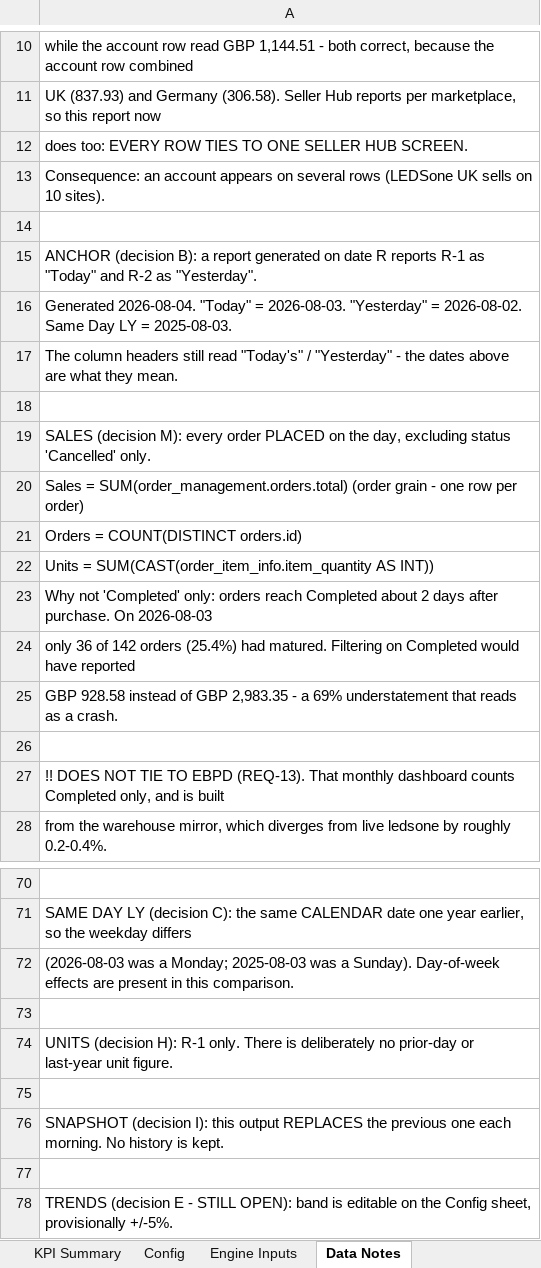
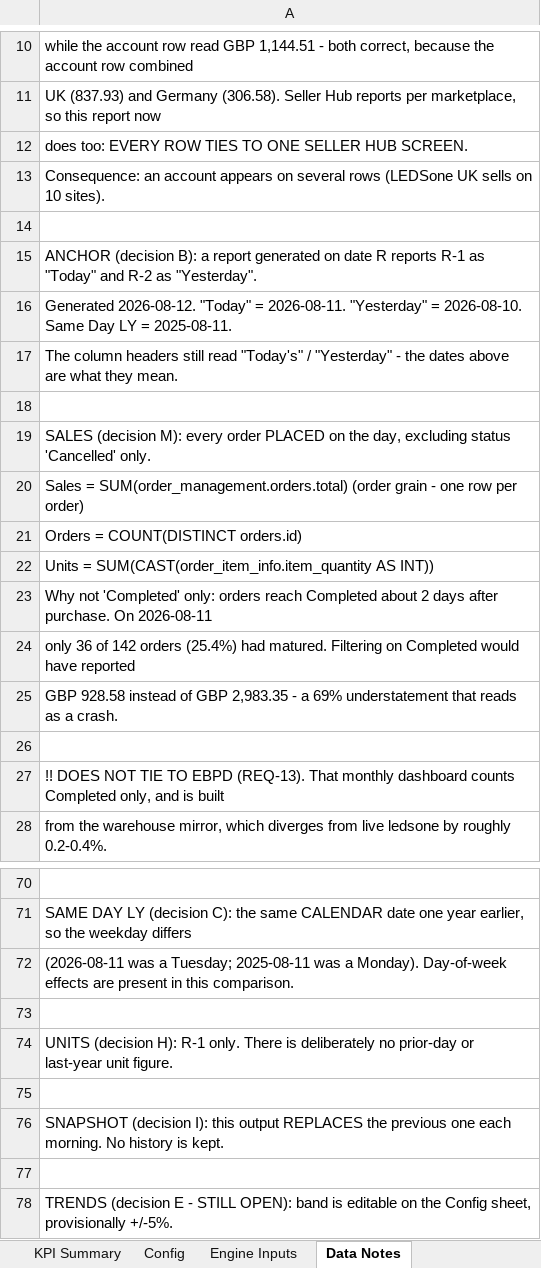
Before and after one commit to digitwebabiraj-byte/abiraj_aios, an Excel workbook: development/abiraj_mini_aios_workbench/projects/PRJ-2026-015_daily-sales-track/evidence/final_outputs/REQ-17_daily-sales-track/REQ-17-D01_daily_sales_track.xlsx, sheet Data Notes, drawn as a sheet; only a part is shown, gaps mark what is left out; values as stored, in another font and other column widths than the file's, no borders; the diff names each change by its address in the sheet, - before the commit and + after, or states it on an @@ line.

```diff
--- a/development/abiraj_mini_aios_workbench/projects/PRJ-2026-015_daily-sales-track/evidence/final_outputs/REQ-17_daily-sales-track/REQ-17-D01_daily_sales_track.xlsx (sheet Data Notes)
+++ b/development/abiraj_mini_aios_workbench/projects/PRJ-2026-015_daily-sales-track/evidence/final_outputs/REQ-17_daily-sales-track/REQ-17-D01_daily_sales_track.xlsx (sheet Data Notes)
-A16: Generated 2026-08-04. "Today" = 2026-08-03. "Yesterday" = 2026-08-02. Same Day LY = 2025-08-03.
+A16: Generated 2026-08-12. "Today" = 2026-08-11. "Yesterday" = 2026-08-10. Same Day LY = 2025-08-11.
-A23: …purchase. On 2026-08-03
+A23: …purchase. On 2026-08-11
-A72: (2026-08-03 was a Monday; 2025-08-03 was a Sunday). Day-of-week effects…
+A72: (2026-08-11 was a Tuesday; 2025-08-11 was a Monday). Day-of-week effects…
```
Also changed, not shown: sheet Daily Sales Track, sheet Engine Inputs, sheet KPI Summary, 3 other files.
